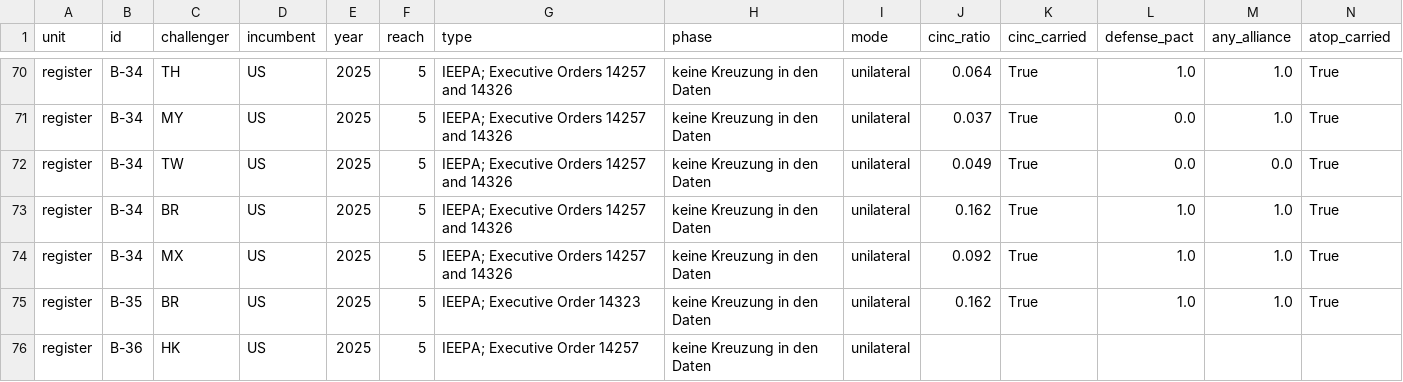
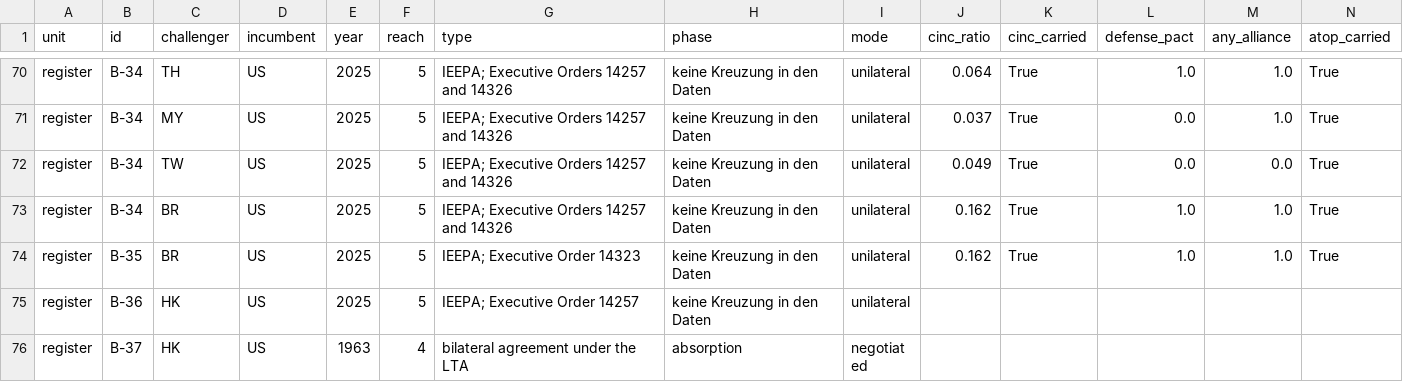
Before and after one commit to wfhungerland/AMNESIA, a CSV file: data/geopolitics_instruments.csv, drawn as a sheet; only a part is shown, gaps mark what is left out; the shorter side is filled out with more unchanged rows; rows hold the shown columns only; the diff names each change by its address in the sheet, - before the commit and + after, or states it on an @@ line.

```diff
--- a/data/geopolitics_instruments.csv
+++ b/data/geopolitics_instruments.csv
-row 74: register | B-34 | MX | US | 2025 | 5 | IEEPA; Executive Orders 14257 and 14326 | keine Kreuzung in den Daten | unilateral | 0.092 | True | 1.0 | 1.0 | True
```
Also changed, not shown: 1 other file.
